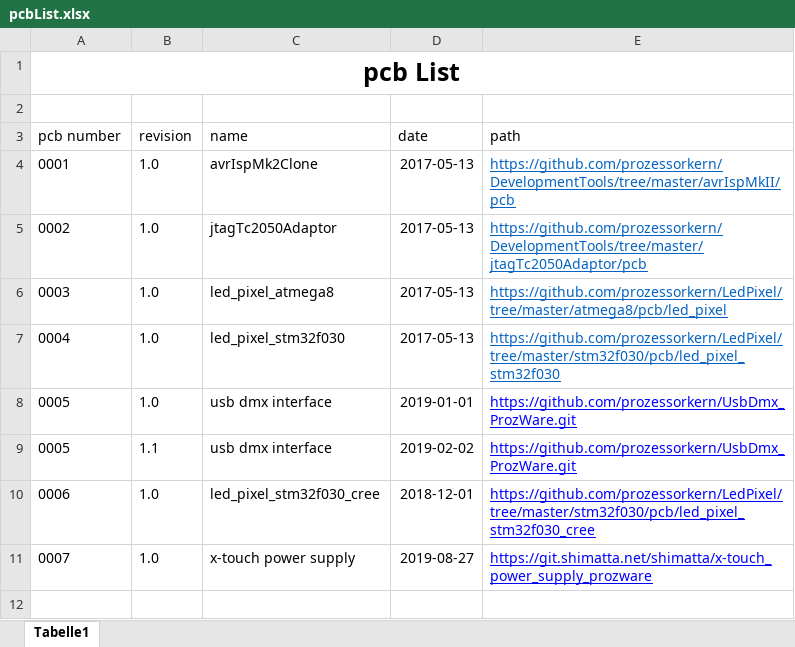
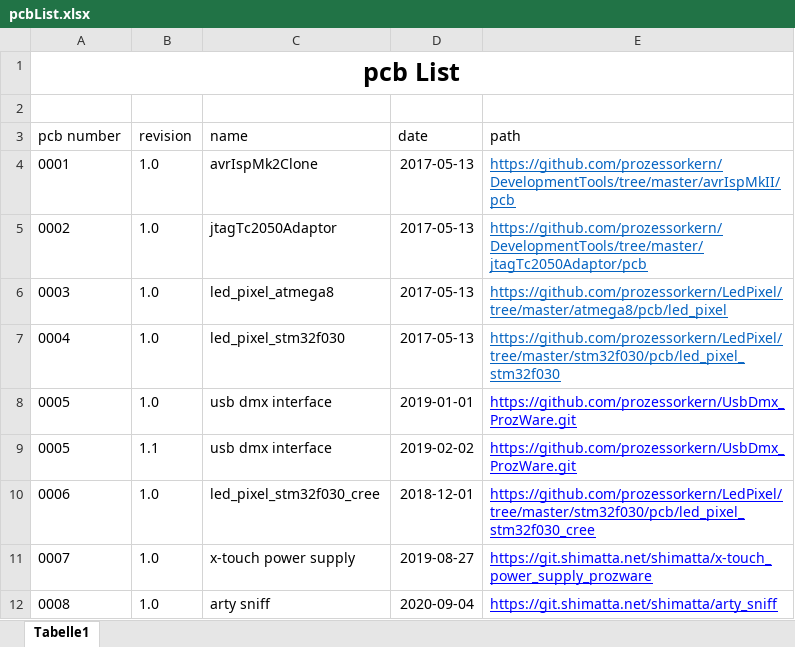
Before and after one commit to prozessorkern/AvrIspMk2Clone, an Excel workbook: pcbList/pcbList.xlsx, sheet Tabelle1, drawn as a sheet; values as stored, in another font and other column widths than the file's, no borders; the diff names each change by its address in the sheet, - before the commit and + after, or states it on an @@ line.

Commit message:
added arty sniff

```diff
--- a/pcbList/pcbList.xlsx (sheet Tabelle1)
+++ b/pcbList/pcbList.xlsx (sheet Tabelle1)
+row 12: 0008 | 1.0 | arty sniff | 2020-09-04 | https://git.shimatta.net/shimatta/arty_sniff
```
